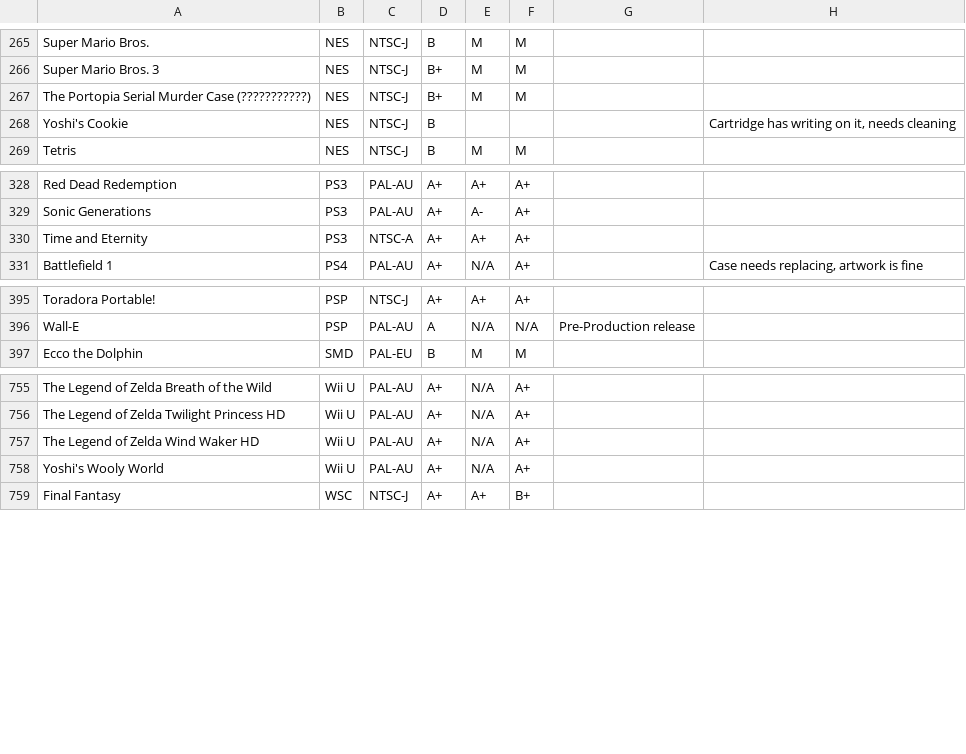
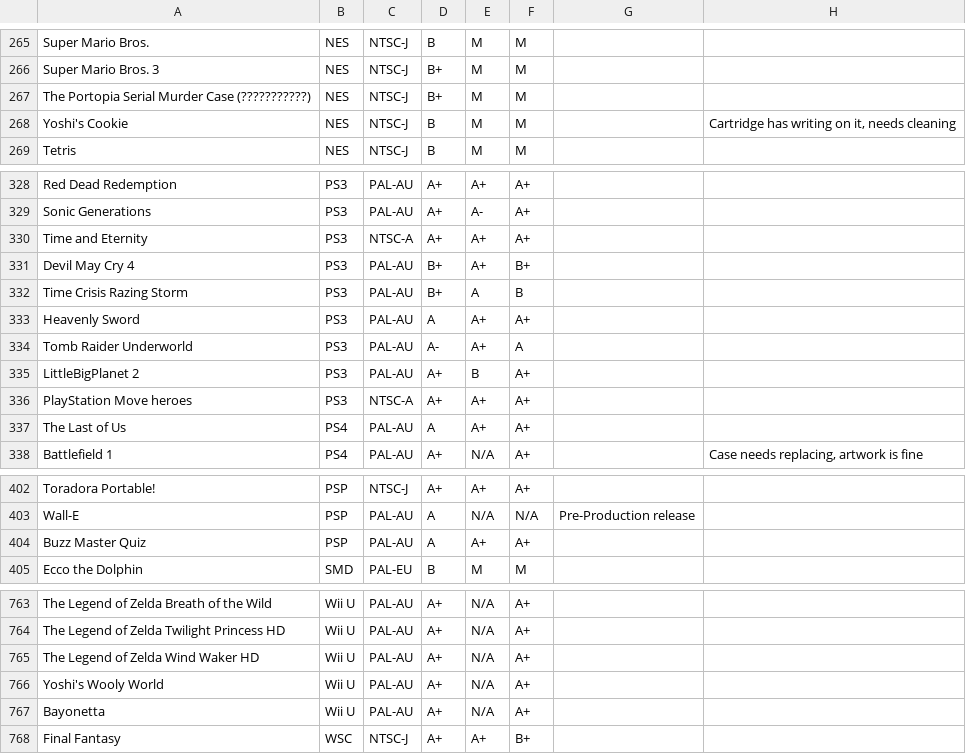
Before and after one commit to YourWishes/Games-List, a CSV file: public/data.csv, drawn as a sheet; only a part is shown, gaps mark what is left out.

Commit message:
Update data.csv

```diff
--- a/public/data.csv
+++ b/public/data.csv
@@ -267,3 +267,3 @@ Super Mario Bros. 3,NES,NTSC-J,B+,M,M,,
 The Portopia Serial Murder Case (???????????),NES,NTSC-J,B+,M,M,,
-Yoshi's Cookie,NES,NTSC-J,B,,,,"Cartridge has writing on it, needs cleaning"
+Yoshi's Cookie,NES,NTSC-J,B,M,M,,"Cartridge has writing on it, needs cleaning"
 Tetris,NES,NTSC-J,B,M,M,,
@@ -330,2 +330,9 @@ Sonic Generations,PS3,PAL-AU,A+,A-,A+,,
 Time and Eternity,PS3,NTSC-A,A+,A+,A+,,
+Devil May Cry 4,PS3,PAL-AU,B+,A+,B+,,
+Time Crisis Razing Storm,PS3,PAL-AU,B+,A,B,,
+Heavenly Sword,PS3,PAL-AU,A,A+,A+,,
+Tomb Raider Underworld,PS3,PAL-AU,A-,A+,A,,
+LittleBigPlanet 2,PS3,PAL-AU,A+,B,A+,,
+PlayStation Move heroes,PS3,NTSC-A,A+,A+,A+,,
+The Last of Us,PS4,PAL-AU,A,A+,A+,,
 Battlefield 1,PS4,PAL-AU,A+,N/A,A+,,"Case needs replacing, artwork is fine"
@@ -396,2 +403,3 @@ Toradora Portable!,PSP,NTSC-J,A+,A+,A+,,
 Wall-E,PSP,PAL-AU,A,N/A,N/A,Pre-Production release,
+Buzz Master Quiz,PSP,PAL-AU,A,A+,A+,,
 Ecco the Dolphin,SMD,PAL-EU,B,M,M,,
@@ -758,2 +766,3 @@ The Legend of Zelda Wind Waker HD,Wii U,PAL-AU,A+,N/A,A+,,
 Yoshi's Wooly World,Wii U,PAL-AU,A+,N/A,A+,,
+Bayonetta,Wii U,PAL-AU,A+,N/A,A+,,
 Final Fantasy,WSC,NTSC-J,A+,A+,B+,,
```
